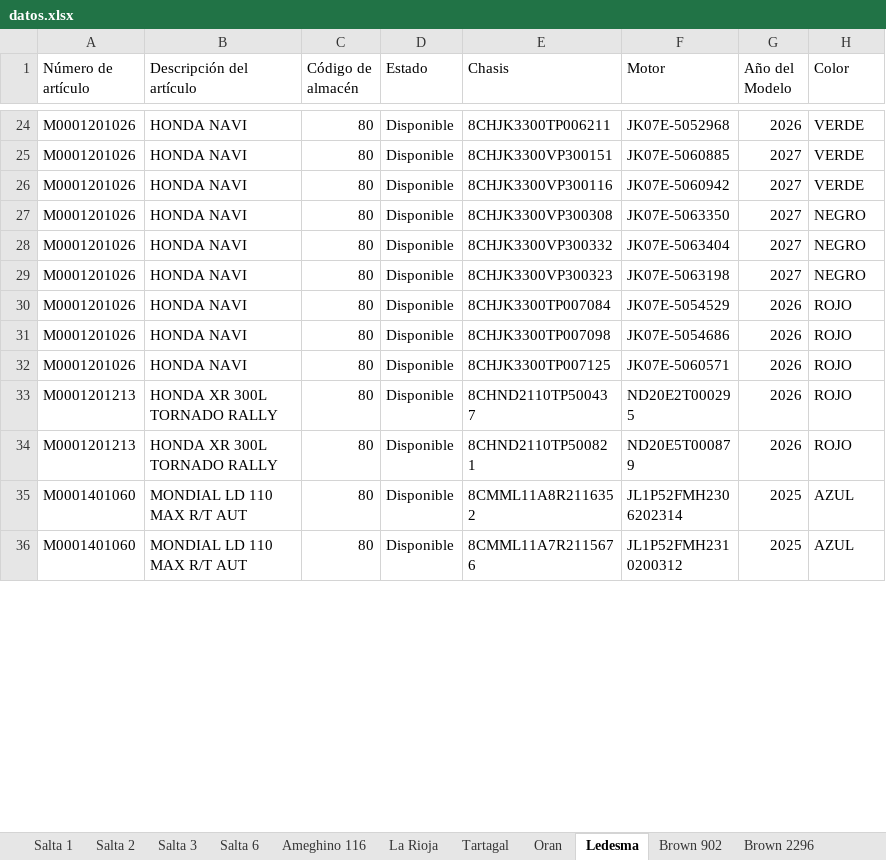
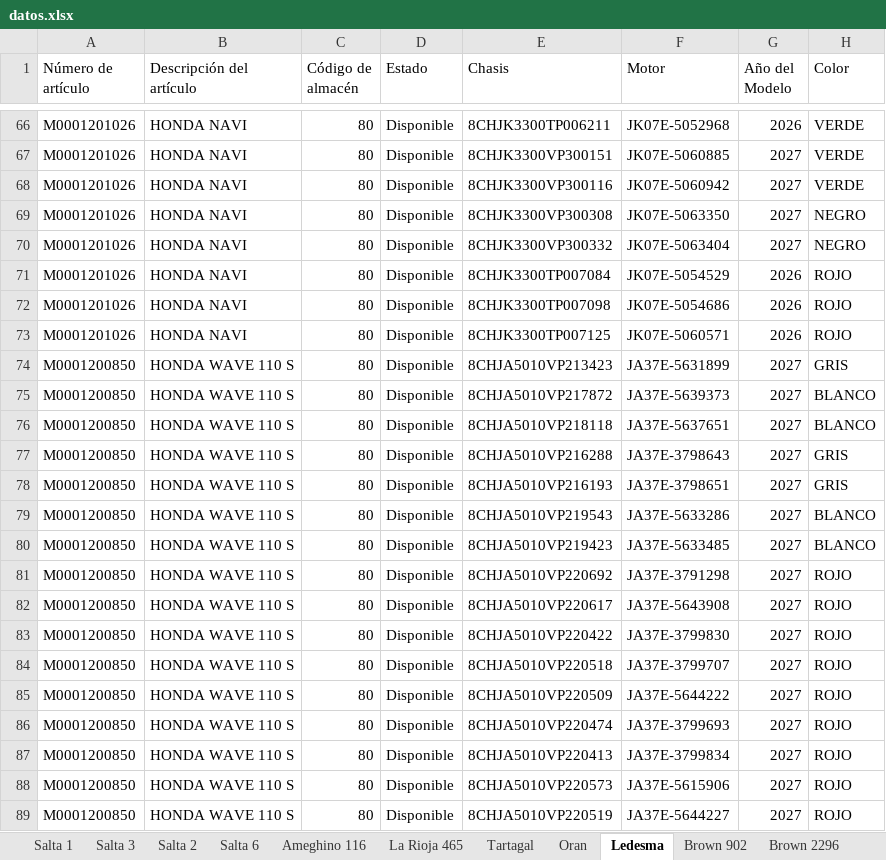
Before and after one commit to yuhmaksuc095-beep/logistica-jujuy, an Excel workbook: datos.xlsx, sheet Ledesma, drawn as a sheet; only a part is shown, gaps mark what is left out; the shorter side is filled out with more unchanged rows; values as stored, in another font and other column widths than the file's, no cell formats; removed rows and columns are numbered as before the commit, all else as after; the diff covers the shown part only; the diff names each change by its address in the sheet, - before the commit and + after, or states it on an @@ line.

```diff
--- a/datos.xlsx (sheet Ledesma)
+++ b/datos.xlsx (sheet Ledesma)
-sheet tab: La Rioja
+sheet tab: La Rioja 465
@@ sheet tab order changed: Salta 1 | Salta 3 | Salta 2 | Salta 6 | Ameghino 116 | La Rioja 465 | Tartagal | Oran | Ledesma | Brown 902 | Brown 2296 @@
-row 29: M0001201026 | HONDA NAVI | 80 | Disponible | 8CHJK3300VP300323 | JK07E-5063198 | 2027 | NEGRO
+row 74: M0001200850 | HONDA WAVE 110 S | 80 | Disponible | 8CHJA5010VP213423 | JA37E-5631899 | 2027 | GRIS
@@ row 20 moved to row 75: M0001200850 @@
+row 76: M0001200850 | HONDA WAVE 110 S | 80 | Disponible | 8CHJA5010VP218118 | JA37E-5637651 | 2027 | BLANCO
+row 77: M0001200850 | HONDA WAVE 110 S | 80 | Disponible | 8CHJA5010VP216288 | JA37E-3798643 | 2027 | GRIS
+row 78: M0001200850 | HONDA WAVE 110 S | 80 | Disponible | 8CHJA5010VP216193 | JA37E-3798651 | 2027 | GRIS
+row 79: M0001200850 | HONDA WAVE 110 S | 80 | Disponible | 8CHJA5010VP219543 | JA37E-5633286 | 2027 | BLANCO
+row 80: M0001200850 | HONDA WAVE 110 S | 80 | Disponible | 8CHJA5010VP219423 | JA37E-5633485 | 2027 | BLANCO
+row 81: M0001200850 | HONDA WAVE 110 S | 80 | Disponible | 8CHJA5010VP220692 | JA37E-3791298 | 2027 | ROJO
+row 82: M0001200850 | HONDA WAVE 110 S | 80 | Disponible | 8CHJA5010VP220617 | JA37E-5643908 | 2027 | ROJO
+row 83: M0001200850 | HONDA WAVE 110 S | 80 | Disponible | 8CHJA5010VP220422 | JA37E-3799830 | 2027 | ROJO
+row 84: M0001200850 | HONDA WAVE 110 S | 80 | Disponible | 8CHJA5010VP220518 | JA37E-3799707 | 2027 | ROJO
+row 85: M0001200850 | HONDA WAVE 110 S | 80 | Disponible | 8CHJA5010VP220509 | JA37E-5644222 | 2027 | ROJO
+row 86: M0001200850 | HONDA WAVE 110 S | 80 | Disponible | 8CHJA5010VP220474 | JA37E-3799693 | 2027 | ROJO
+row 87: M0001200850 | HONDA WAVE 110 S | 80 | Disponible | 8CHJA5010VP220413 | JA37E-3799834 | 2027 | ROJO
+row 88: M0001200850 | HONDA WAVE 110 S | 80 | Disponible | 8CHJA5010VP220573 | JA37E-5615906 | 2027 | ROJO
+row 89: M0001200850 | HONDA WAVE 110 S | 80 | Disponible | 8CHJA5010VP220519 | JA37E-5644227 | 2027 | ROJO
```
Also changed, not shown: 26 added rows, 4 removed rows, 63 moved rows and 32 edited cells elsewhere in this sheet, sheet Cochuchal, sheet Brown 2235, sheet Oran, sheet Brown 2296, sheet Salta 2, sheet Tartagal, 6 more sheets, other sheet tabs, cell formats.
